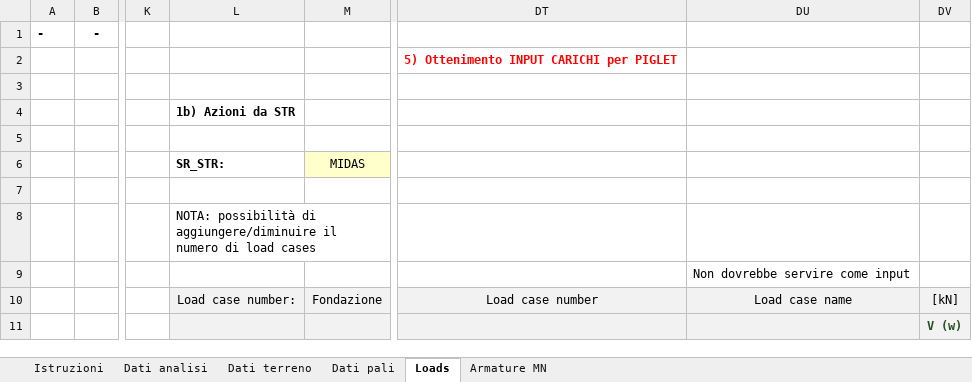
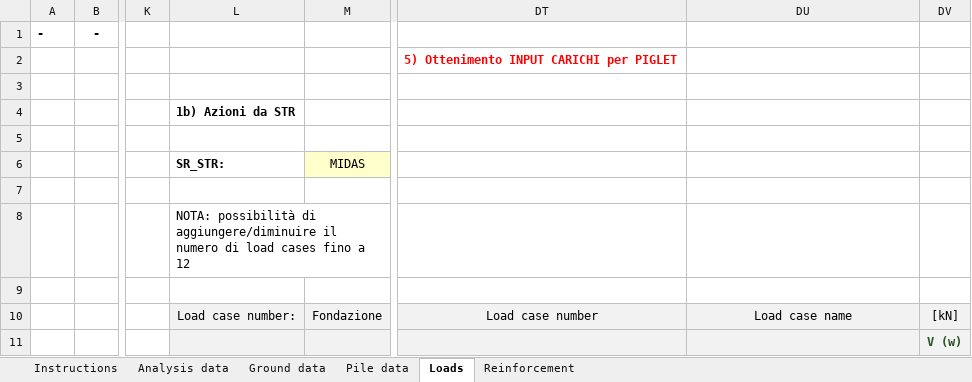
Before and after one commit to arup-group/PIGRO_automation, an Excel workbook: Piglet/to copy/Test_piglet_input.xlsx, sheet Loads, drawn as a sheet; only a part is shown, gaps mark what is left out; values as stored, in another font and other column widths than the file's, no borders; charts and pictures not drawn; the diff names each change by its address in the sheet, - before the commit and + after, or states it on an @@ line.

```diff
--- a/Piglet/to copy/Test_piglet_input.xlsx (sheet Loads)
+++ b/Piglet/to copy/Test_piglet_input.xlsx (sheet Loads)
-sheet tab: Istruzioni
+sheet tab: Instructions
-sheet tab: Dati analisi
+sheet tab: Analysis data
-sheet tab: Dati terreno
+sheet tab: Ground data
-sheet tab: Dati pali
+sheet tab: Pile data
-sheet tab: Armature MN
+sheet tab: Reinforcement
-L8: …load cases
+L8: …load cases fino a 12
-DU9: Non dovrebbe servire come input
+DU9: (empty)
```
Also changed, not shown: sheet Pile data, sheet Instructions, Piglet/Piglet_Diagrams.xlsx, 1 other file.
